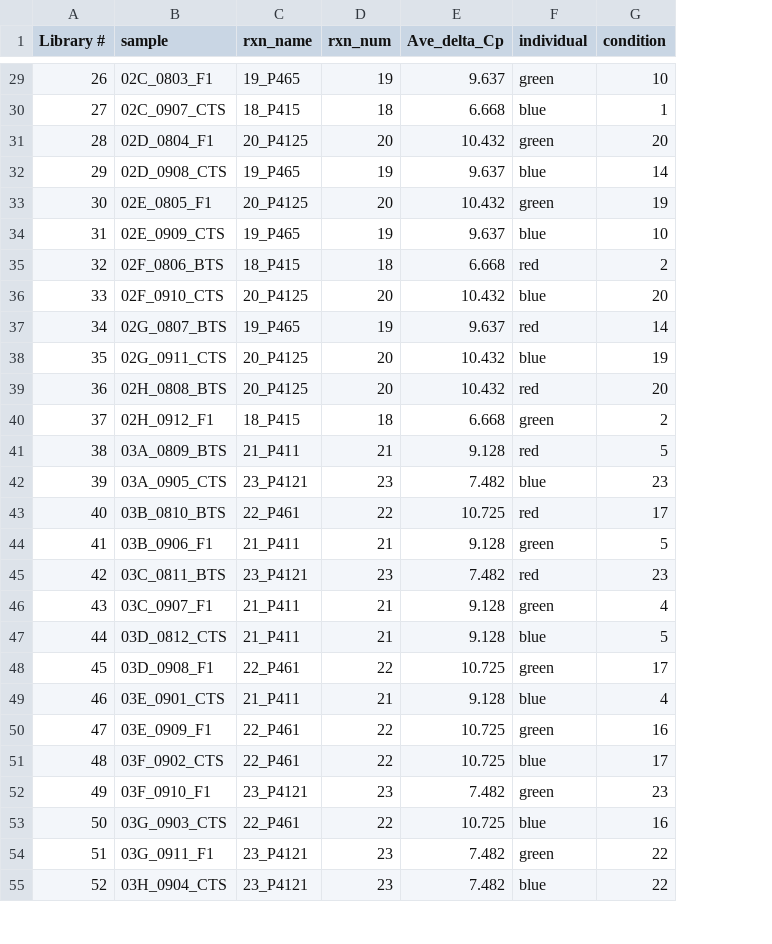
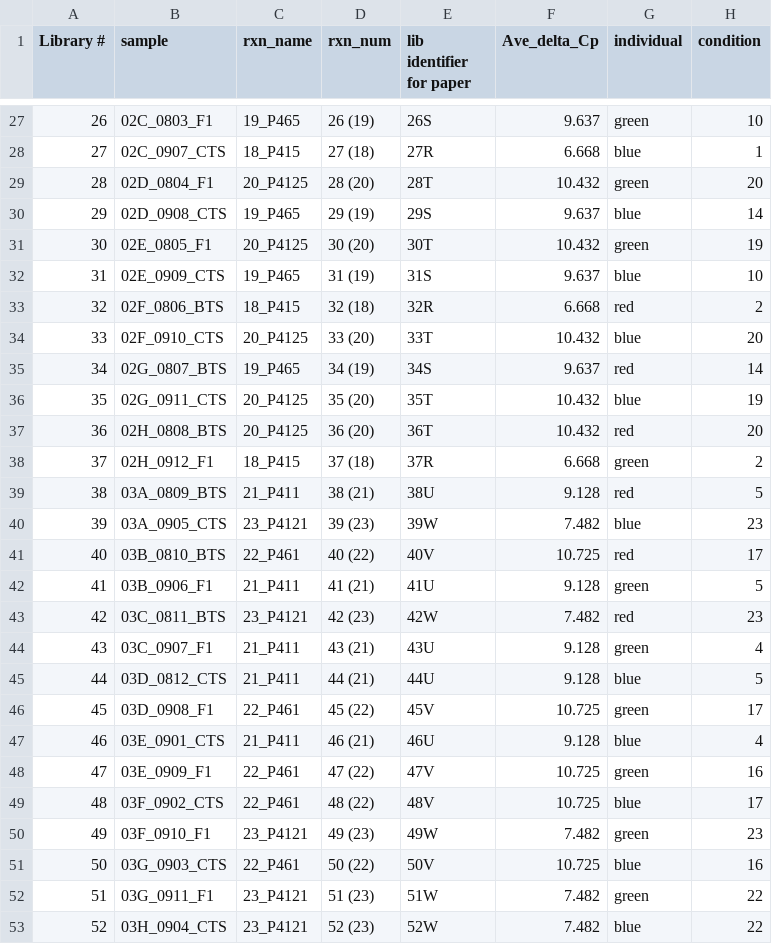
Before and after one commit to atcg/ambystomaCapture, a CSV file: mappingStats.csv, drawn as a sheet; only a part is shown, gaps mark what is left out; addresses are those after the commit; the diff covers the shown part only; the diff names each change by its address in the sheet, - before the commit and + after, or states it on an @@ line.

Commit message:
Clarified mapping stats CSV and figure generation for paper

```diff
--- a/mappingStats.csv
+++ b/mappingStats.csv
+column E (lib identifier for paper), rows 27-53: 26S | 27R | 28T | 29S | 30T | 31S | 32R | 33T | 34S | 35T | 36T | 37R | 38U | 39W | 40V | 41U | 42W | 43U | 44U | 45V | 46U | 47V | 48V | 49W | 50V | 51W | 52W
-D27 (rxn_num): 19
+D27 (rxn_num): 26 (19)
-D28 (rxn_num): 18
+D28 (rxn_num): 27 (18)
-D29 (rxn_num): 20
+D29 (rxn_num): 28 (20)
-D30 (rxn_num): 19
+D30 (rxn_num): 29 (19)
-D31 (rxn_num): 20
+D31 (rxn_num): 30 (20)
-D32 (rxn_num): 19
+D32 (rxn_num): 31 (19)
-D33 (rxn_num): 18
+D33 (rxn_num): 32 (18)
-D34 (rxn_num): 20
+D34 (rxn_num): 33 (20)
-D35 (rxn_num): 19
+D35 (rxn_num): 34 (19)
-D36 (rxn_num): 20
+D36 (rxn_num): 35 (20)
-D37 (rxn_num): 20
+D37 (rxn_num): 36 (20)
-D38 (rxn_num): 18
+D38 (rxn_num): 37 (18)
-D39 (rxn_num): 21
+D39 (rxn_num): 38 (21)
-D40 (rxn_num): 23
+D40 (rxn_num): 39 (23)
-D41 (rxn_num): 22
+D41 (rxn_num): 40 (22)
-D42 (rxn_num): 21
+D42 (rxn_num): 41 (21)
-D43 (rxn_num): 23
+D43 (rxn_num): 42 (23)
-D44 (rxn_num): 21
+D44 (rxn_num): 43 (21)
-D45 (rxn_num): 21
+D45 (rxn_num): 44 (21)
-D46 (rxn_num): 22
+D46 (rxn_num): 45 (22)
-D47 (rxn_num): 21
+D47 (rxn_num): 46 (21)
-D48 (rxn_num): 22
+D48 (rxn_num): 47 (22)
-D49 (rxn_num): 22
+D49 (rxn_num): 48 (22)
-D50 (rxn_num): 23
+D50 (rxn_num): 49 (23)
-D51 (rxn_num): 22
+D51 (rxn_num): 50 (22)
-D52 (rxn_num): 23
+D52 (rxn_num): 51 (23)
-D53 (rxn_num): 23
+D53 (rxn_num): 52 (23)
```
Also changed, not shown: 2 removed rows and 26 edited cells elsewhere in this file, 2 other files.
